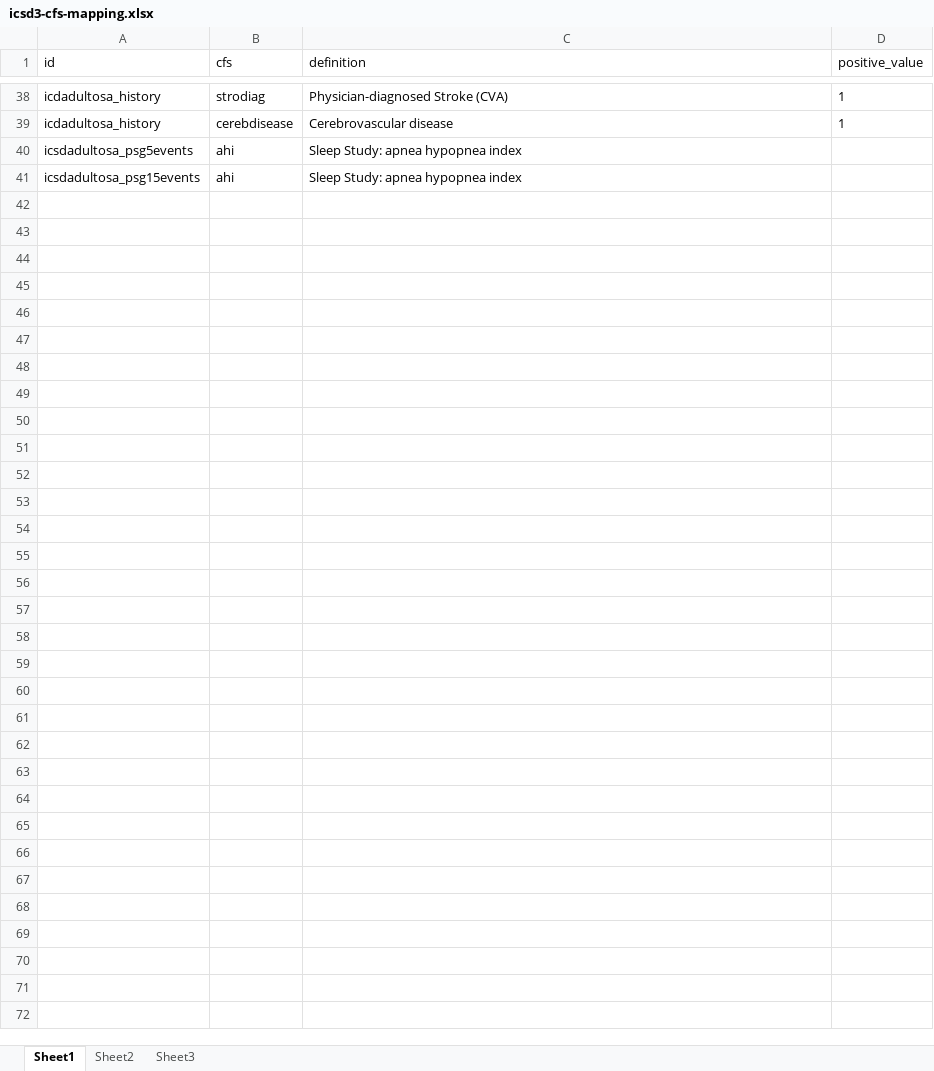
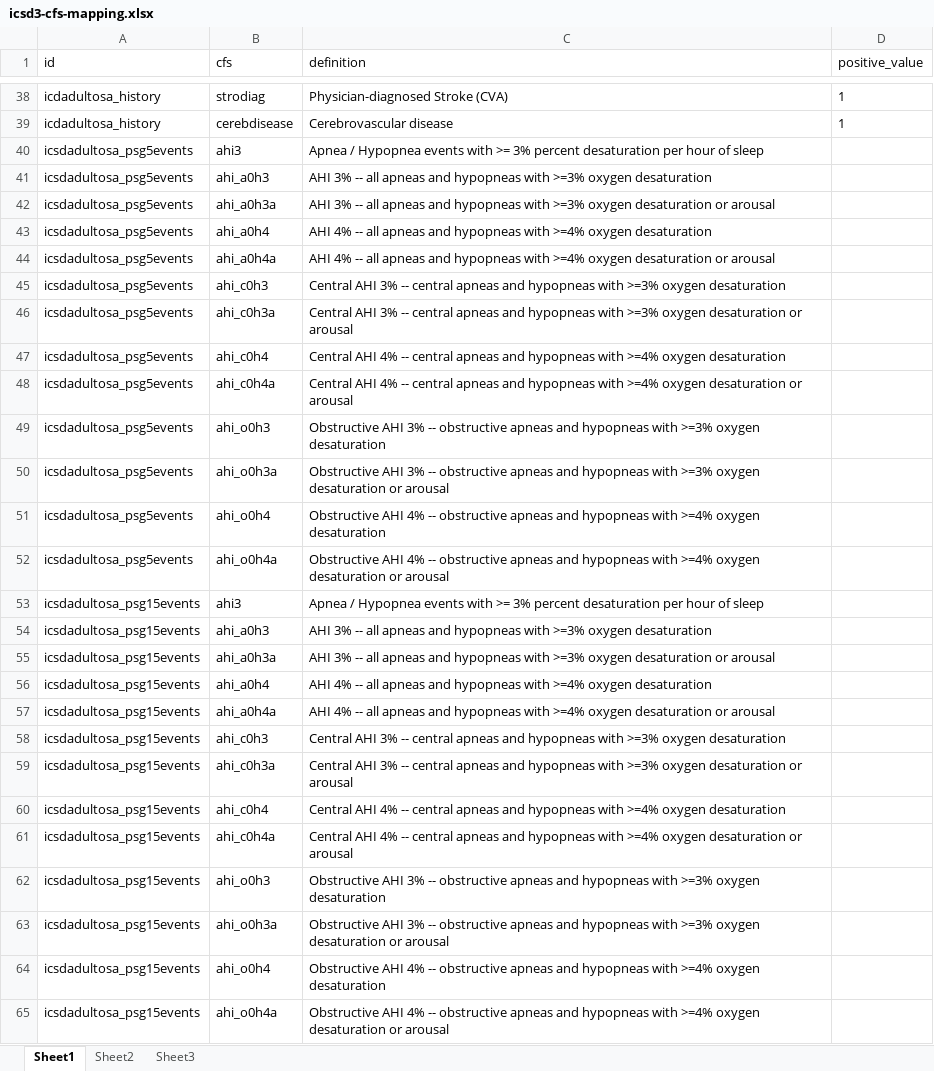
Before and after one commit to licongcui/nsrr-cross-cohort-mapping, an Excel workbook: icsd3-mappings/icsd3-cfs-mapping.xlsx, sheet Sheet1, drawn as a sheet; only a part is shown, gaps mark what is left out; values as stored, in another font and other column widths than the file's, no borders; addresses are those after the commit; the diff names each change by its address in the sheet, - before the commit and + after, or states it on an @@ line.

Commit message:
Updated ICSD3-CFS and ICSD3-SOF mappings

```diff
--- a/icsd3-mappings/icsd3-cfs-mapping.xlsx (sheet Sheet1)
+++ b/icsd3-mappings/icsd3-cfs-mapping.xlsx (sheet Sheet1)
-B40 (cfs): ahi
+B40 (cfs): ahi3
-C40 (definition): Sleep Study: apnea hypopnea index
+C40 (definition): Apnea / Hypopnea events with >= 3% percent desaturation per hour of sleep
+row 41: icsdadultosa_psg5events | ahi_a0h3 | AHI 3% -- all apneas and hypopneas with >=3% oxygen desaturation
+row 42: icsdadultosa_psg5events | ahi_a0h3a | AHI 3% -- all apneas and hypopneas with >=3% oxygen desaturation or arousal
+row 43: icsdadultosa_psg5events | ahi_a0h4 | AHI 4% -- all apneas and hypopneas with >=4% oxygen desaturation
+row 44: icsdadultosa_psg5events | ahi_a0h4a | AHI 4% -- all apneas and hypopneas with >=4% oxygen desaturation or arousal
+row 45: icsdadultosa_psg5events | ahi_c0h3 | Central AHI 3% -- central apneas and hypopneas with >=3% oxygen desaturation
+row 46: icsdadultosa_psg5events | ahi_c0h3a | Central AHI 3% -- central apneas and hypopneas with >=3% oxygen desaturation or arousal
+row 47: icsdadultosa_psg5events | ahi_c0h4 | Central AHI 4% -- central apneas and hypopneas with >=4% oxygen desaturation
+row 48: icsdadultosa_psg5events | ahi_c0h4a | Central AHI 4% -- central apneas and hypopneas with >=4% oxygen desaturation or arousal
+row 49: icsdadultosa_psg5events | ahi_o0h3 | Obstructive AHI 3% -- obstructive apneas and hypopneas with >=3% oxygen desaturation
+row 50: icsdadultosa_psg5events | ahi_o0h3a | Obstructive AHI 3% -- obstructive apneas and hypopneas with >=3% oxygen desaturation or arousal
+row 51: icsdadultosa_psg5events | ahi_o0h4 | Obstructive AHI 4% -- obstructive apneas and hypopneas with >=4% oxygen desaturation
+row 52: icsdadultosa_psg5events | ahi_o0h4a | Obstructive AHI 4% -- obstructive apneas and hypopneas with >=4% oxygen desaturation or arousal
-B53 (cfs): ahi
+B53 (cfs): ahi3
-C53 (definition): Sleep Study: apnea hypopnea index
+C53 (definition): Apnea / Hypopnea events with >= 3% percent desaturation per hour of sleep
+row 54: icsdadultosa_psg15events | ahi_a0h3 | AHI 3% -- all apneas and hypopneas with >=3% oxygen desaturation
+row 55: icsdadultosa_psg15events | ahi_a0h3a | AHI 3% -- all apneas and hypopneas with >=3% oxygen desaturation or arousal
+row 56: icsdadultosa_psg15events | ahi_a0h4 | AHI 4% -- all apneas and hypopneas with >=4% oxygen desaturation
+row 57: icsdadultosa_psg15events | ahi_a0h4a | AHI 4% -- all apneas and hypopneas with >=4% oxygen desaturation or arousal
+row 58: icsdadultosa_psg15events | ahi_c0h3 | Central AHI 3% -- central apneas and hypopneas with >=3% oxygen desaturation
+row 59: icsdadultosa_psg15events | ahi_c0h3a | Central AHI 3% -- central apneas and hypopneas with >=3% oxygen desaturation or arousal
+row 60: icsdadultosa_psg15events | ahi_c0h4 | Central AHI 4% -- central apneas and hypopneas with >=4% oxygen desaturation
+row 61: icsdadultosa_psg15events | ahi_c0h4a | Central AHI 4% -- central apneas and hypopneas with >=4% oxygen desaturation or arousal
+row 62: icsdadultosa_psg15events | ahi_o0h3 | Obstructive AHI 3% -- obstructive apneas and hypopneas with >=3% oxygen desaturation
+row 63: icsdadultosa_psg15events | ahi_o0h3a | Obstructive AHI 3% -- obstructive apneas and hypopneas with >=3% oxygen desaturation or arousal
+row 64: icsdadultosa_psg15events | ahi_o0h4 | Obstructive AHI 4% -- obstructive apneas and hypopneas with >=4% oxygen desaturation
+row 65: icsdadultosa_psg15events | ahi_o0h4a | Obstructive AHI 4% -- obstructive apneas and hypopneas with >=4% oxygen desaturation or arousal
```
Also changed, not shown: icsd3-mappings/icsd3-sof-mapping.xlsx.
